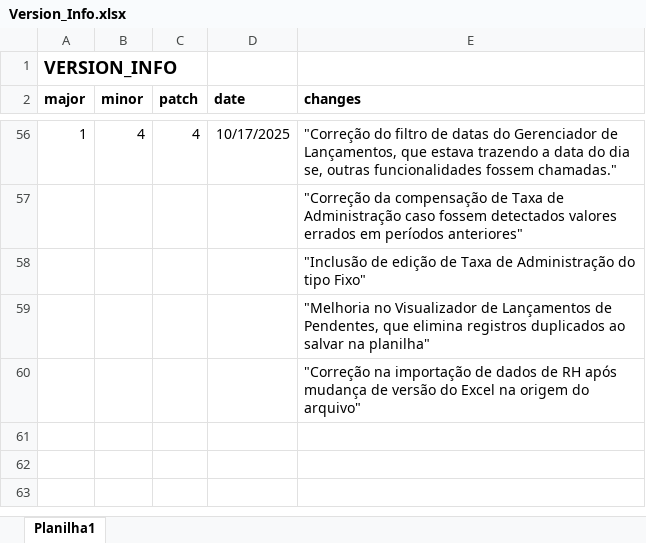
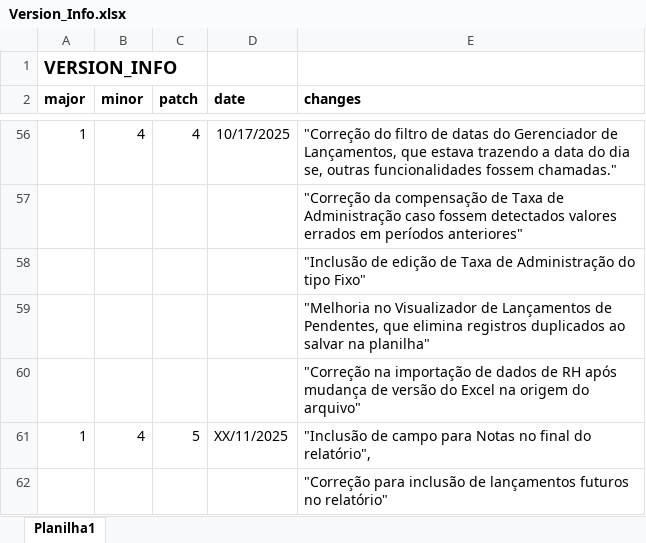
Before and after one commit to Emgalves/Sistema-Financeiro, an Excel workbook: Version_Info.xlsx, sheet Planilha1, drawn as a sheet; only a part is shown, gaps mark what is left out; values as stored, in another font and other column widths than the file's, no borders; the diff names each change by its address in the sheet, - before the commit and + after, or states it on an @@ line.

Commit message:
Update Version_Info.xlsx

```diff
--- a/Version_Info.xlsx (sheet Planilha1)
+++ b/Version_Info.xlsx (sheet Planilha1)
+row 61: 1 | 4 | 5 | XX/11/2025 | "Inclusão de campo para Notas no final do relatório",
+row 62:  |  |  |  | "Correção para inclusão de lançamentos futuros no relatório"
```
